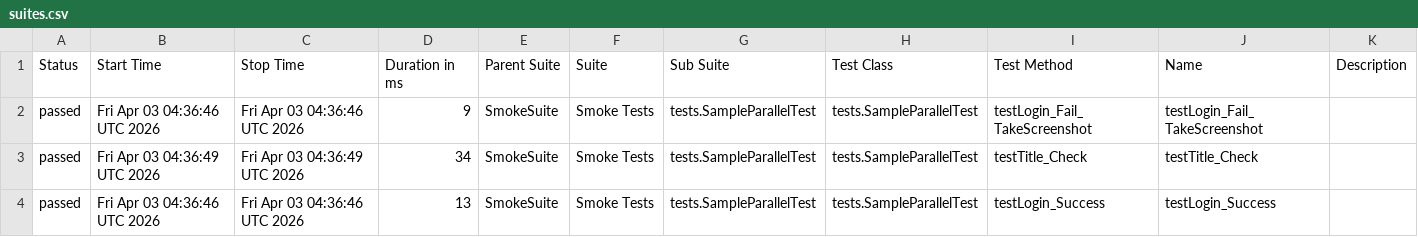
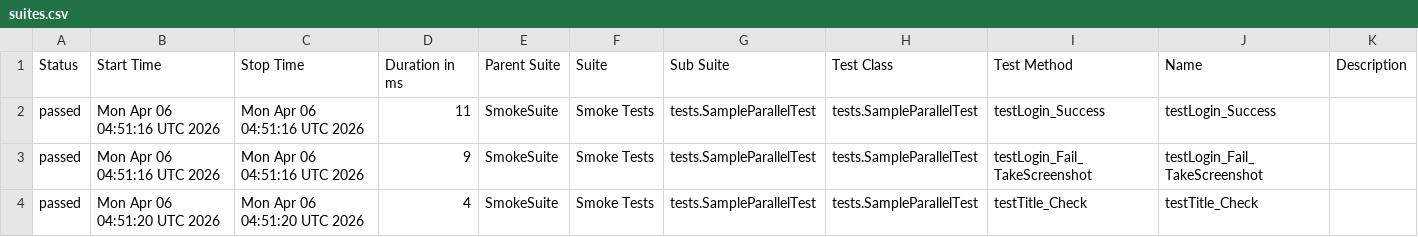
Before and after one commit to phuonghoang123456/lab11THEEND, a CSV file: data/suites.csv, drawn as a sheet.

```diff
--- a/data/suites.csv
+++ b/data/suites.csv
@@ -1,4 +1,4 @@
 "Status","Start Time","Stop Time","Duration in ms","Parent Suite","Suite","Sub Suite","Test Class","Test Method","Name","Description"
-"passed","Fri Apr 03 04:36:46 UTC 2026","Fri Apr 03 04:36:46 UTC 2026","9","SmokeSuite","Smoke Tests","tests.SampleParallelTest","tests.SampleParallelTest","testLogin_Fail_TakeScreenshot","testLogin_Fail_TakeScreenshot",""
-"passed","Fri Apr 03 04:36:49 UTC 2026","Fri Apr 03 04:36:49 UTC 2026","34","SmokeSuite","Smoke Tests","tests.SampleParallelTest","tests.SampleParallelTest","testTitle_Check","testTitle_Check",""
-"passed","Fri Apr 03 04:36:46 UTC 2026","Fri Apr 03 04:36:46 UTC 2026","13","SmokeSuite","Smoke Tests","tests.SampleParallelTest","tests.SampleParallelTest","testLogin_Success","testLogin_Success",""
+"passed","Mon Apr 06 04:51:16 UTC 2026","Mon Apr 06 04:51:16 UTC 2026","11","SmokeSuite","Smoke Tests","tests.SampleParallelTest","tests.SampleParallelTest","testLogin_Success","testLogin_Success",""
+"passed","Mon Apr 06 04:51:16 UTC 2026","Mon Apr 06 04:51:16 UTC 2026","9","SmokeSuite","Smoke Tests","tests.SampleParallelTest","tests.SampleParallelTest","testLogin_Fail_TakeScreenshot","testLogin_Fail_TakeScreenshot",""
+"passed","Mon Apr 06 04:51:20 UTC 2026","Mon Apr 06 04:51:20 UTC 2026","4","SmokeSuite","Smoke Tests","tests.SampleParallelTest","tests.SampleParallelTest","testTitle_Check","testTitle_Check",""
```
Also changed, not shown: 33 other files.
